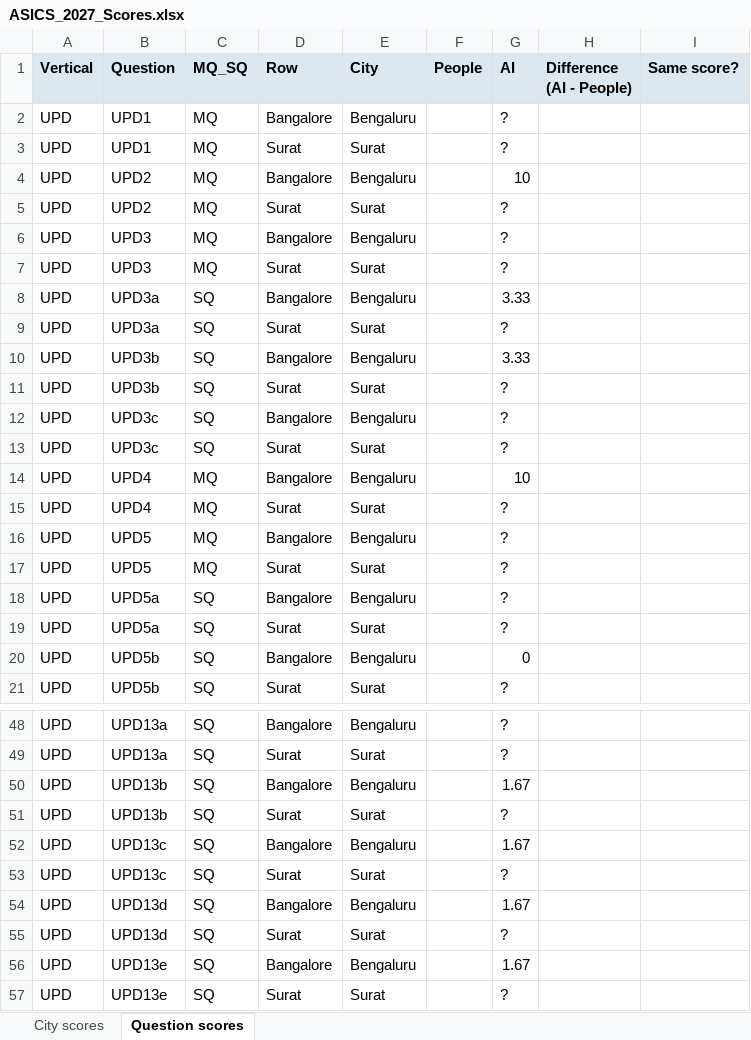
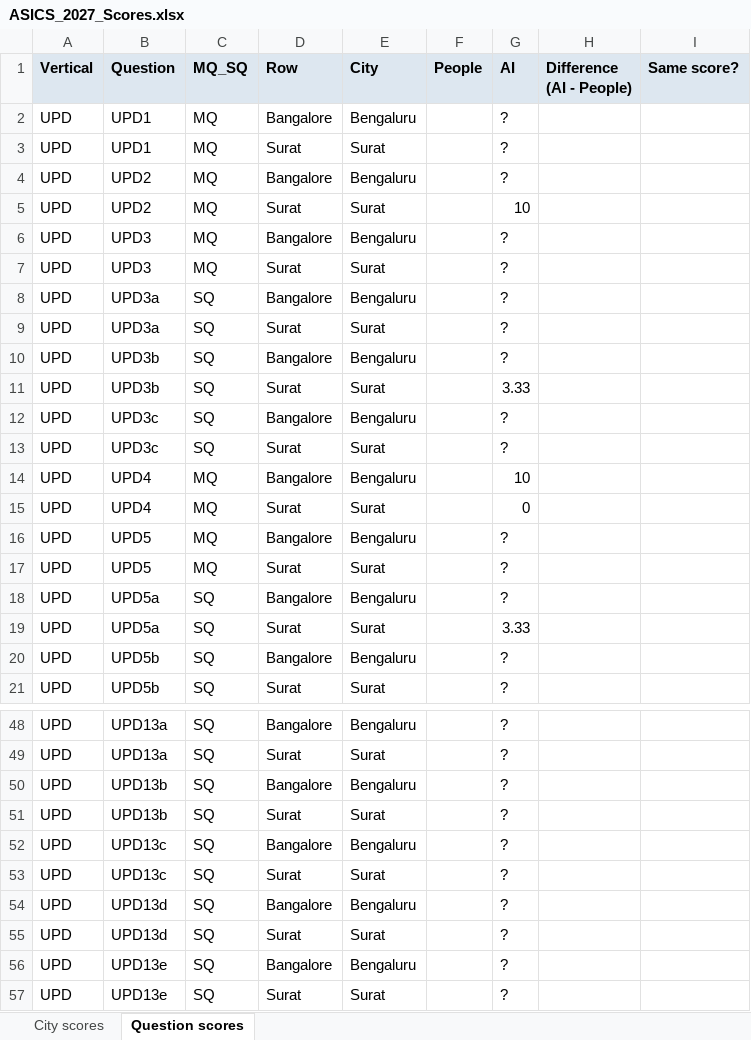
Before and after one commit to janaonline/asics, an Excel workbook: scoring/2027/results/ASICS_2027_Scores.xlsx, sheet Question scores, drawn as a sheet; only a part is shown, gaps mark what is left out; values as stored, in another font and other column widths than the file's, no borders; the diff covers the shown part only; the diff names each change by its address in the sheet, - before the commit and + after, or states it on an @@ line.

```diff
--- a/scoring/2027/results/ASICS_2027_Scores.xlsx (sheet Question scores)
+++ b/scoring/2027/results/ASICS_2027_Scores.xlsx (sheet Question scores)
-G4 (AI): 10
+G4 (AI): ?
-G5 (AI): ?
+G5 (AI): 10
-G8 (AI): 3.33
+G8 (AI): ?
-G10 (AI): 3.33
+G10 (AI): ?
-G11 (AI): ?
+G11 (AI): 3.33
-G15 (AI): ?
+G15 (AI): 0
-G19 (AI): ?
+G19 (AI): 3.33
-G20 (AI): 0
+G20 (AI): ?
-G50 (AI): 1.67
+G50 (AI): ?
-G52 (AI): 1.67
+G52 (AI): ?
-G54 (AI): 1.67
+G54 (AI): ?
-G56 (AI): 1.67
+G56 (AI): ?
```
Also changed, not shown: 28 edited cells elsewhere in this sheet, sheet City scores, scoring/2027/ai/PARASTATAL_ai.xlsx, scoring/2027/ai/UPD_ai.xlsx, 3 other files.
